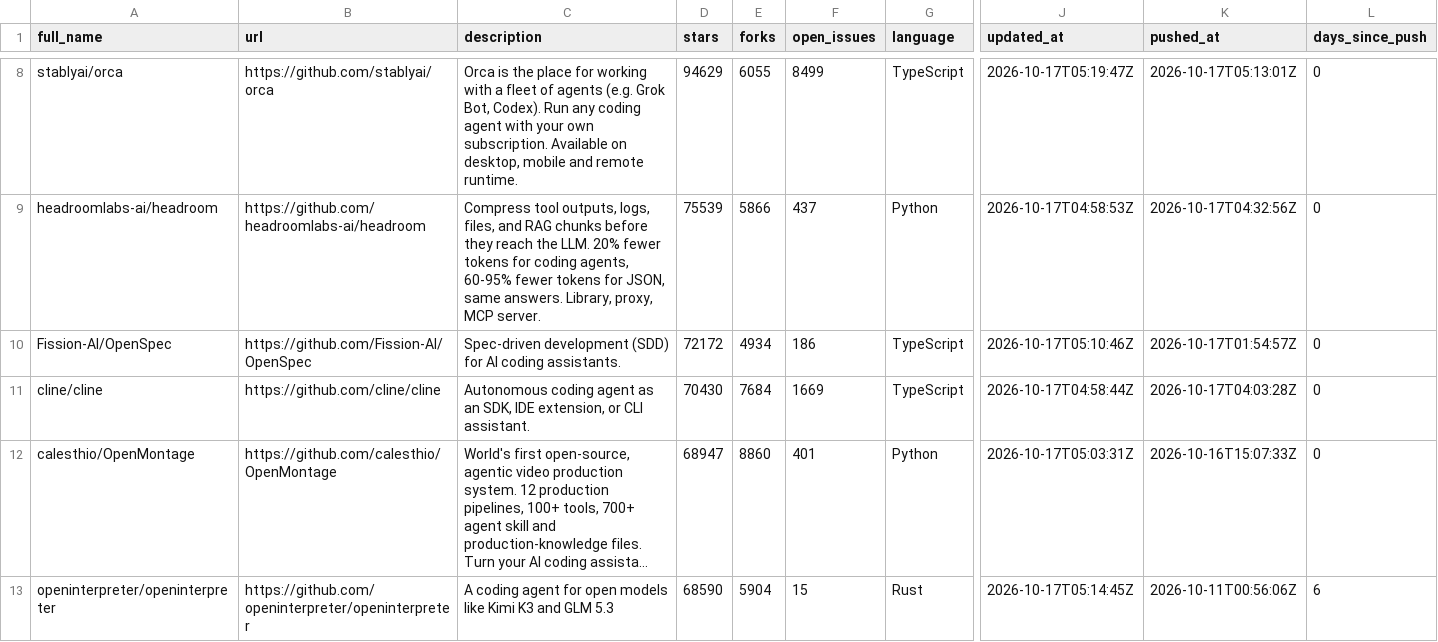
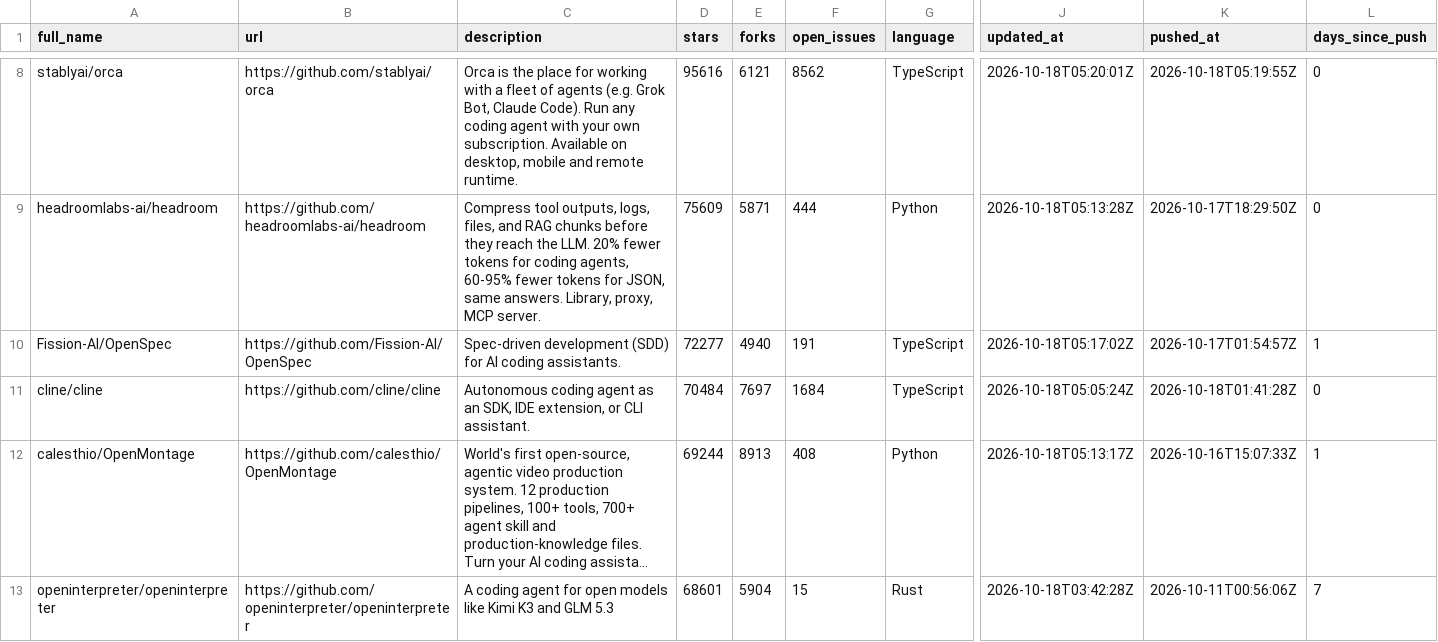
Before and after one commit to LeonSchaefer1/agentic-coding-trends-2026, a CSV file: data/agentic-coding-repositories-2026.csv, drawn as a sheet; only a part is shown, gaps mark what is left out; long unchanged cells end in …; the diff covers the shown part only; the diff names each change by its address in the sheet, - before the commit and + after, or states it on an @@ line.

```diff
--- a/data/agentic-coding-repositories-2026.csv
+++ b/data/agentic-coding-repositories-2026.csv
-C8 (description): …Grok Bot, Codex). Run any…
+C8 (description): …Grok Bot, Claude Code). Run any…
-D8 (stars): 94629
+D8 (stars): 95616
-E8 (forks): 6055
+E8 (forks): 6121
-F8 (open_issues): 8499
+F8 (open_issues): 8562
-J8 (updated_at): 2026-10-17T05:19:47Z
+J8 (updated_at): 2026-10-18T05:20:01Z
-K8 (pushed_at): 2026-10-17T05:13:01Z
+K8 (pushed_at): 2026-10-18T05:19:55Z
-D9 (stars): 75539
+D9 (stars): 75609
-E9 (forks): 5866
+E9 (forks): 5871
-F9 (open_issues): 437
+F9 (open_issues): 444
-J9 (updated_at): 2026-10-17T04:58:53Z
+J9 (updated_at): 2026-10-18T05:13:28Z
-K9 (pushed_at): 2026-10-17T04:32:56Z
+K9 (pushed_at): 2026-10-17T18:29:50Z
-D10 (stars): 72172
+D10 (stars): 72277
-E10 (forks): 4934
+E10 (forks): 4940
-F10 (open_issues): 186
+F10 (open_issues): 191
-J10 (updated_at): 2026-10-17T05:10:46Z
+J10 (updated_at): 2026-10-18T05:17:02Z
-L10 (days_since_push): 0
+L10 (days_since_push): 1
-D11 (stars): 70430
+D11 (stars): 70484
-E11 (forks): 7684
+E11 (forks): 7697
-F11 (open_issues): 1669
+F11 (open_issues): 1684
-J11 (updated_at): 2026-10-17T04:58:44Z
+J11 (updated_at): 2026-10-18T05:05:24Z
-K11 (pushed_at): 2026-10-17T04:03:28Z
+K11 (pushed_at): 2026-10-18T01:41:28Z
-D12 (stars): 68947
+D12 (stars): 69244
-E12 (forks): 8860
+E12 (forks): 8913
-F12 (open_issues): 401
+F12 (open_issues): 408
-J12 (updated_at): 2026-10-17T05:03:31Z
+J12 (updated_at): 2026-10-18T05:13:17Z
-L12 (days_since_push): 0
+L12 (days_since_push): 1
-D13 (stars): 68590
+D13 (stars): 68601
-J13 (updated_at): 2026-10-17T05:14:45Z
+J13 (updated_at): 2026-10-18T03:42:28Z
-L13 (days_since_push): 6
+L13 (days_since_push): 7
```
Also changed, not shown: 156 edited cells elsewhere in this file, 1 other file.
